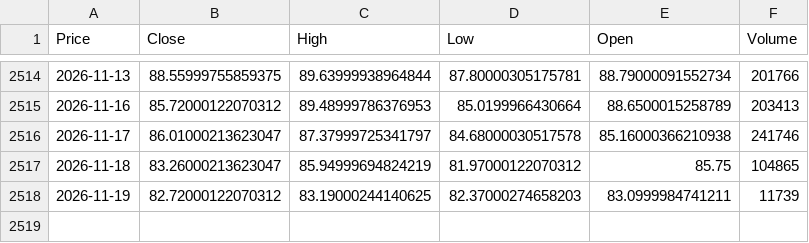
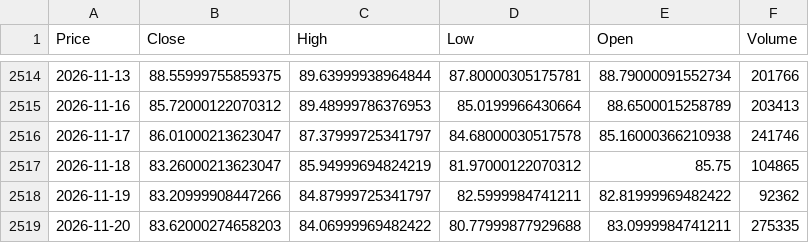
Before and after one commit to elielebos-ui/ai-trade-app, a CSV file: crude_oil_historical_data.csv, drawn as a sheet; only a part is shown, gaps mark what is left out; the diff names each change by its address in the sheet, - before the commit and + after, or states it on an @@ line.

```diff
--- a/crude_oil_historical_data.csv
+++ b/crude_oil_historical_data.csv
-B2518 (Close): 82.72000122070312
+B2518 (Close): 83.20999908447266
-C2518 (High): 83.19000244140625
+C2518 (High): 84.87999725341797
-D2518 (Low): 82.37000274658203
+D2518 (Low): 82.5999984741211
-E2518 (Open): 83.0999984741211
+E2518 (Open): 82.81999969482422
-F2518 (Volume): 11739
+F2518 (Volume): 92362
+row 2519: 2026-11-20 | 83.62000274658203 | 84.06999969482422 | 80.77999877929688 | 83.0999984741211 | 275335
```
Also changed, not shown: apple_features.csv, apple_historical_data.csv, 9 other files.
